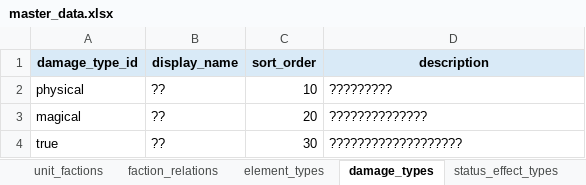
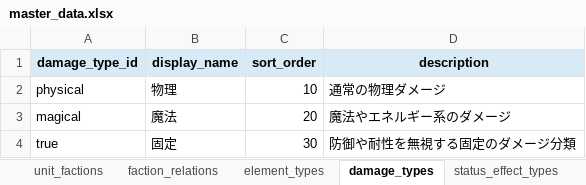
Before and after one commit to eil941/rpg-a, an Excel workbook: master_data.xlsx, sheet damage_types, drawn as a sheet; values as stored, in another font and other column widths than the file's, no borders; the diff names each change by its address in the sheet, - before the commit and + after, or states it on an @@ line.

```diff
--- a/master_data.xlsx (sheet damage_types)
+++ b/master_data.xlsx (sheet damage_types)
-B2 (display_name): ??
+B2 (display_name): 物理
-D2 (description): ?????????
+D2 (description): 通常の物理ダメージ
-B3 (display_name): ??
+B3 (display_name): 魔法
-D3 (description): ??????????????
+D3 (description): 魔法やエネルギー系のダメージ
-B4 (display_name): ??
+B4 (display_name): 固定
-D4 (description): ???????????????????
+D4 (description): 防御や耐性を無視する固定のダメージ分類
```
Also changed, not shown: sheet enemies, other sheet tabs, 3 other files.
